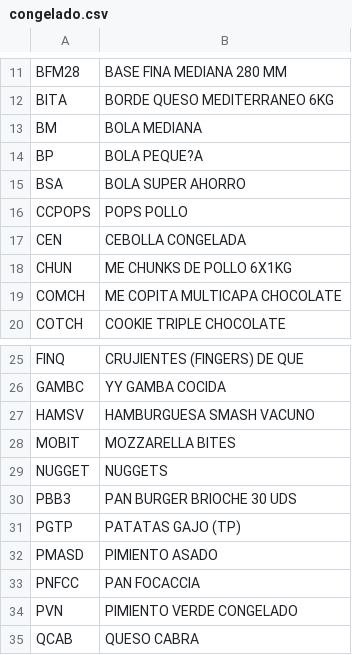
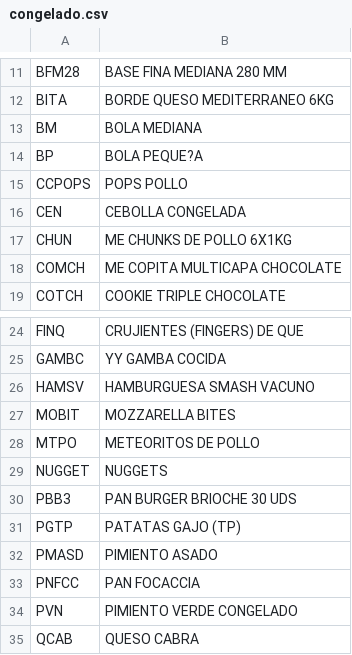
Before and after one commit to Telepipsa/pedido-camion, a CSV file: congelado.csv, drawn as a sheet; only a part is shown, gaps mark what is left out; removed rows and columns are numbered as before the commit, all else as after; the diff names each change by its address in the sheet, - before the commit and + after, or states it on an @@ line.

```diff
--- a/congelado.csv
+++ b/congelado.csv
-row 15: BSA | BOLA SUPER AHORRO
+row 28: MTPO | METEORITOS DE POLLO
```
Also changed, not shown: 1 other file.
